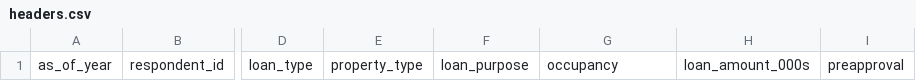
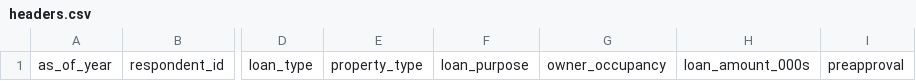
Before and after one commit to cfpb/qu, a CSV file: resources/datasets/hmda/headers.csv, drawn as a sheet; only a part is shown, gaps mark what is left out; the diff names each change by its address in the sheet, - before the commit and + after, or states it on an @@ line.

Commit message:
Fixes header owner_occupancy column to match definition file

```diff
--- a/resources/datasets/hmda/headers.csv
+++ b/resources/datasets/hmda/headers.csv
-G1: occupancy
+G1: owner_occupancy
```
